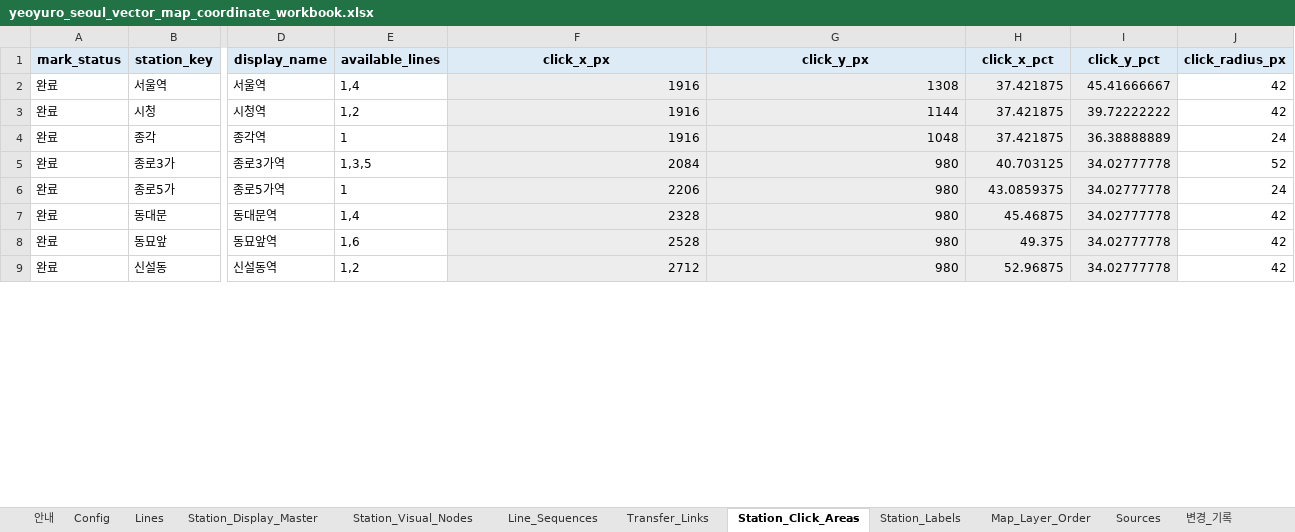
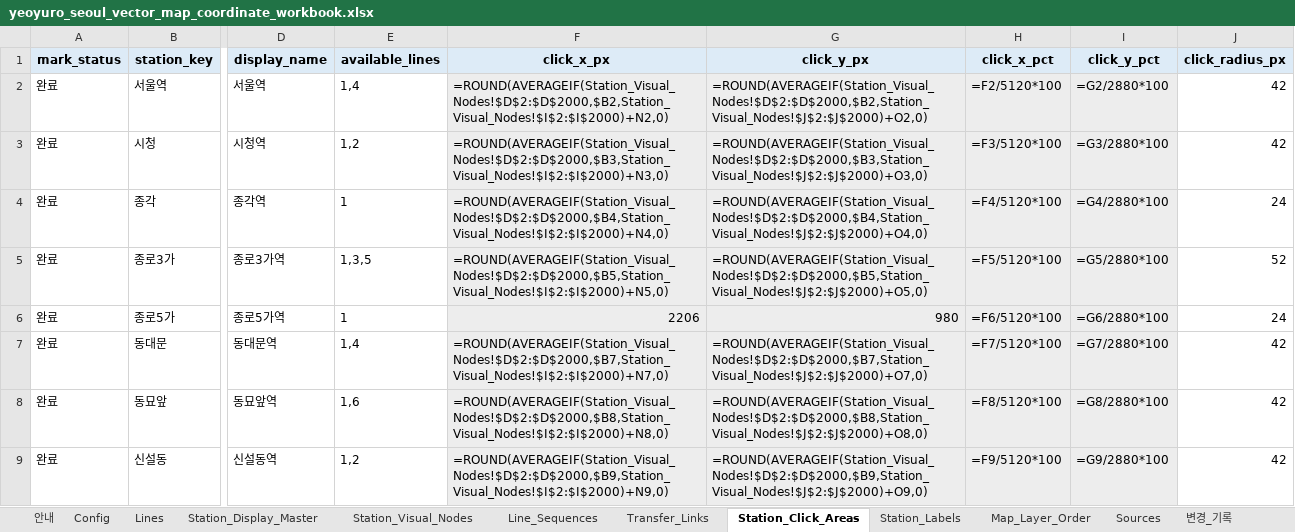
Before and after one commit to FlightChamp/yeoyuro-seoul, an Excel workbook: data/master/yeoyuro_seoul_vector_map_coordinate_workbook.xlsx, sheet Station_Click_Areas, drawn as a sheet; only a part is shown, gaps mark what is left out; values as stored, in another font and other column widths than the file's, no borders; formulas without a stored value are shown as written; the diff covers the shown part only; the diff names each change by its address in the sheet, - before the commit and + after, or states it on an @@ line.

```diff
--- a/data/master/yeoyuro_seoul_vector_map_coordinate_workbook.xlsx (sheet Station_Click_Areas)
+++ b/data/master/yeoyuro_seoul_vector_map_coordinate_workbook.xlsx (sheet Station_Click_Areas)
-F2 (click_x_px): 1916
+F2 (click_x_px): =ROUND(AVERAGEIF(Station_Visual_Nodes!$D$2:$D$2000,$B2,Station_Visual_Nodes!$I$2:$I$2000)+N2,0)
-G2 (click_y_px): 1308
+G2 (click_y_px): =ROUND(AVERAGEIF(Station_Visual_Nodes!$D$2:$D$2000,$B2,Station_Visual_Nodes!$J$2:$J$2000)+O2,0)
-H2 (click_x_pct): 37.421875
+H2 (click_x_pct): =F2/5120*100
-I2 (click_y_pct): 45.41666667
+I2 (click_y_pct): =G2/2880*100
-F3 (click_x_px): 1916
+F3 (click_x_px): =ROUND(AVERAGEIF(Station_Visual_Nodes!$D$2:$D$2000,$B3,Station_Visual_Nodes!$I$2:$I$2000)+N3,0)
-G3 (click_y_px): 1144
+G3 (click_y_px): =ROUND(AVERAGEIF(Station_Visual_Nodes!$D$2:$D$2000,$B3,Station_Visual_Nodes!$J$2:$J$2000)+O3,0)
-H3 (click_x_pct): 37.421875
+H3 (click_x_pct): =F3/5120*100
-I3 (click_y_pct): 39.72222222
+I3 (click_y_pct): =G3/2880*100
-F4 (click_x_px): 1916
+F4 (click_x_px): =ROUND(AVERAGEIF(Station_Visual_Nodes!$D$2:$D$2000,$B4,Station_Visual_Nodes!$I$2:$I$2000)+N4,0)
-G4 (click_y_px): 1048
+G4 (click_y_px): =ROUND(AVERAGEIF(Station_Visual_Nodes!$D$2:$D$2000,$B4,Station_Visual_Nodes!$J$2:$J$2000)+O4,0)
-H4 (click_x_pct): 37.421875
+H4 (click_x_pct): =F4/5120*100
-I4 (click_y_pct): 36.38888889
+I4 (click_y_pct): =G4/2880*100
-F5 (click_x_px): 2084
+F5 (click_x_px): =ROUND(AVERAGEIF(Station_Visual_Nodes!$D$2:$D$2000,$B5,Station_Visual_Nodes!$I$2:$I$2000)+N5,0)
-G5 (click_y_px): 980
+G5 (click_y_px): =ROUND(AVERAGEIF(Station_Visual_Nodes!$D$2:$D$2000,$B5,Station_Visual_Nodes!$J$2:$J$2000)+O5,0)
-H5 (click_x_pct): 40.703125
+H5 (click_x_pct): =F5/5120*100
-I5 (click_y_pct): 34.02777778
+I5 (click_y_pct): =G5/2880*100
-H6 (click_x_pct): 43.0859375
+H6 (click_x_pct): =F6/5120*100
-I6 (click_y_pct): 34.02777778
+I6 (click_y_pct): =G6/2880*100
-F7 (click_x_px): 2328
+F7 (click_x_px): =ROUND(AVERAGEIF(Station_Visual_Nodes!$D$2:$D$2000,$B7,Station_Visual_Nodes!$I$2:$I$2000)+N7,0)
-G7 (click_y_px): 980
+G7 (click_y_px): =ROUND(AVERAGEIF(Station_Visual_Nodes!$D$2:$D$2000,$B7,Station_Visual_Nodes!$J$2:$J$2000)+O7,0)
-H7 (click_x_pct): 45.46875
+H7 (click_x_pct): =F7/5120*100
-I7 (click_y_pct): 34.02777778
+I7 (click_y_pct): =G7/2880*100
-F8 (click_x_px): 2528
+F8 (click_x_px): =ROUND(AVERAGEIF(Station_Visual_Nodes!$D$2:$D$2000,$B8,Station_Visual_Nodes!$I$2:$I$2000)+N8,0)
-G8 (click_y_px): 980
+G8 (click_y_px): =ROUND(AVERAGEIF(Station_Visual_Nodes!$D$2:$D$2000,$B8,Station_Visual_Nodes!$J$2:$J$2000)+O8,0)
-H8 (click_x_pct): 49.375
+H8 (click_x_pct): =F8/5120*100
-I8 (click_y_pct): 34.02777778
+I8 (click_y_pct): =G8/2880*100
-F9 (click_x_px): 2712
+F9 (click_x_px): =ROUND(AVERAGEIF(Station_Visual_Nodes!$D$2:$D$2000,$B9,Station_Visual_Nodes!$I$2:$I$2000)+N9,0)
-G9 (click_y_px): 980
+G9 (click_y_px): =ROUND(AVERAGEIF(Station_Visual_Nodes!$D$2:$D$2000,$B9,Station_Visual_Nodes!$J$2:$J$2000)+O9,0)
-H9 (click_x_pct): 52.96875
+H9 (click_x_pct): =F9/5120*100
-I9 (click_y_pct): 34.02777778
+I9 (click_y_pct): =G9/2880*100
```
Also changed, not shown: 33 added rows and 976 edited cells elsewhere in this sheet, sheet Station_Visual_Nodes, sheet Station_Labels, sheet Line_Sequences, sheet Transfer_Links, sheet Station_Display_Master, sheet Lines, 1 more sheet, 14 other files.
